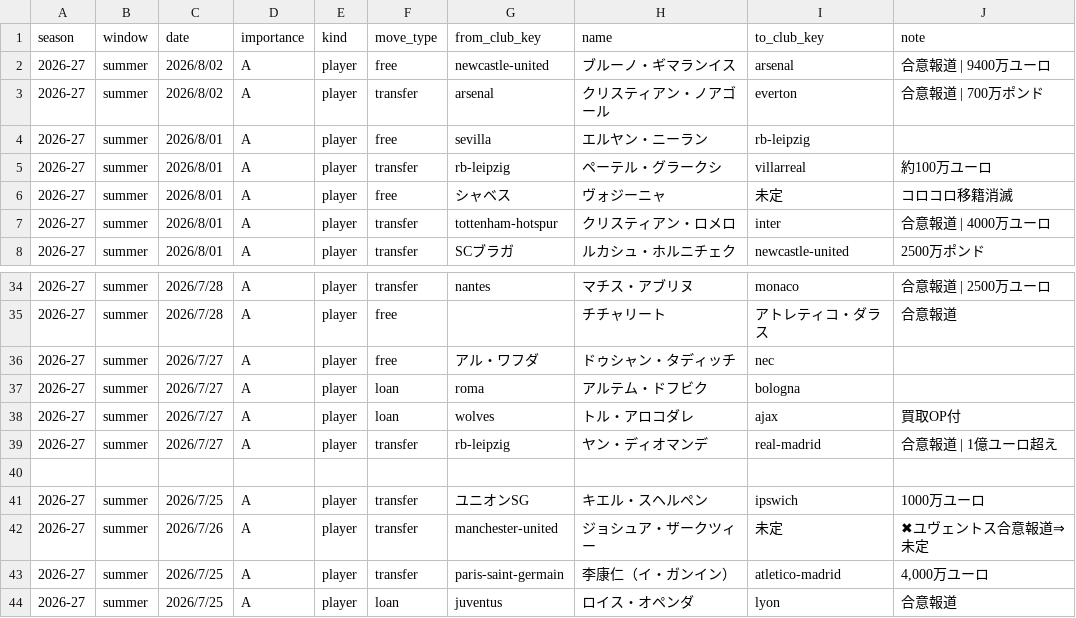
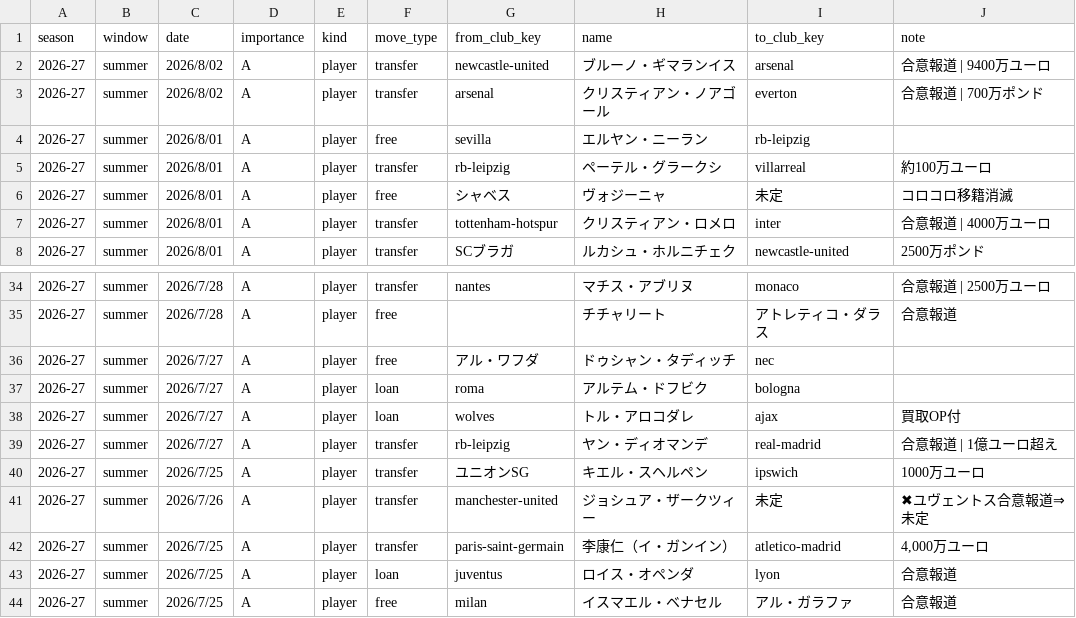
Before and after one commit to football-archive/start, a CSV file: src/data/transfers.csv, drawn as a sheet; only a part is shown, gaps mark what is left out; the shorter side is filled out with more unchanged rows.

Commit message:
club update

```diff
--- a/src/data/transfers.csv
+++ b/src/data/transfers.csv
@@ -1,3 +1,3 @@
 season,window,date,importance,kind,move_type,from_club_key,name,to_club_key,note,,,,,,,,
-2026-27,summer,2026/8/02,A,player,free,newcastle-united,ブルーノ・ギマランイス,arsenal,合意報道 | 9400万ユーロ,,,,,,,,
+2026-27,summer,2026/8/02,A,player,transfer,newcastle-united,ブルーノ・ギマランイス,arsenal,合意報道 | 9400万ユーロ,,,,,,,,
 2026-27,summer,2026/8/02,A,player,transfer,arsenal,クリスティアン・ノアゴール,everton,合意報道 | 700万ポンド,,,,,,,,
@@ -39,3 +39,2 @@
 2026-27,summer,2026/7/27,A,player,transfer,rb-leipzig,ヤン・ディオマンデ,real-madrid,合意報道 | 1億ユーロ超え,,,,,,,,
-,,,,,,,,,,,,,,,,,
 2026-27,summer,2026/7/25,A,player,transfer,ユニオンSG,キエル・スヘルペン,ipswich,1000万ユーロ,,,,,,,,
```
Also changed, not shown: 2 other files.
